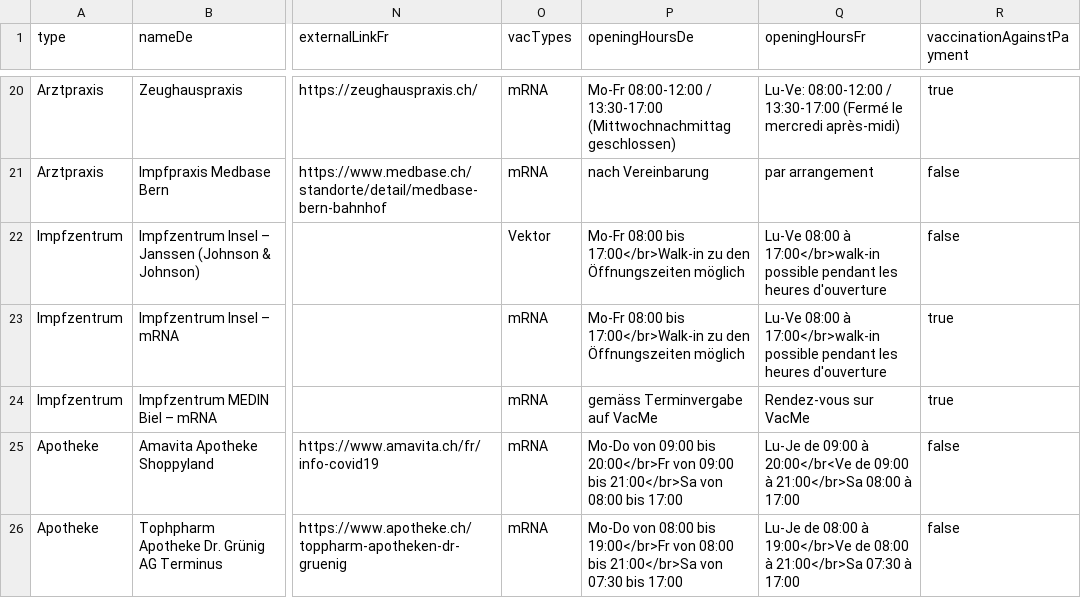
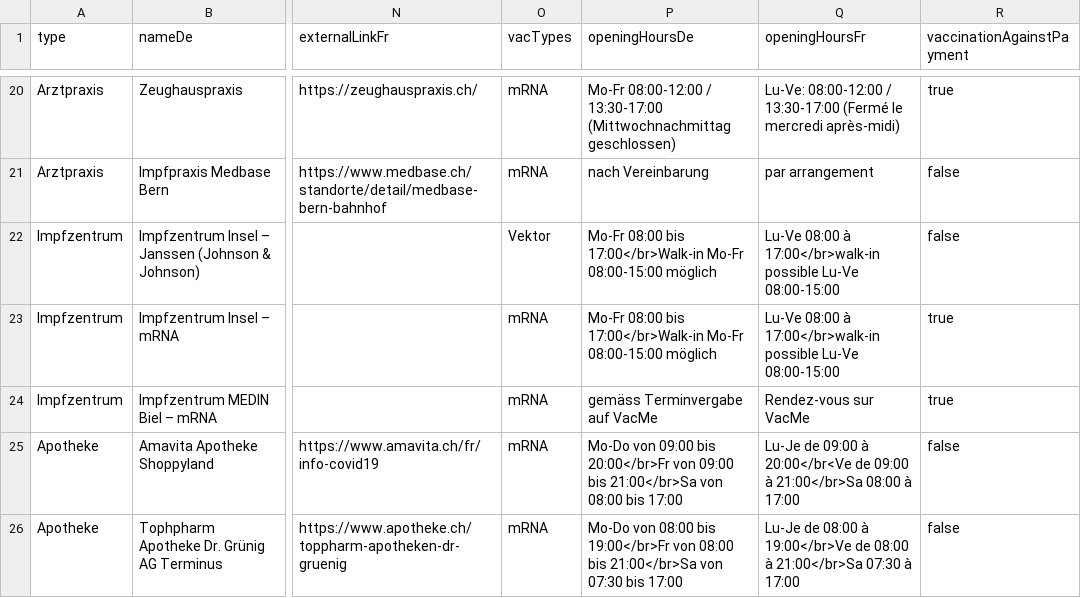
Before and after one commit to openDataBE/VacOffer, a CSV file: vac_locations_static.csv, drawn as a sheet; only a part is shown, gaps mark what is left out; the diff names each change by its address in the sheet, - before the commit and + after, or states it on an @@ line.

Commit message:
Update vac_locations_static.csv

```diff
--- a/vac_locations_static.csv
+++ b/vac_locations_static.csv
-P22:P23 (openingHoursDe): …bis 17:00</br>Walk-in zu den Öffnungszeiten möglich
+P22:P23 (openingHoursDe): …bis 17:00</br>Walk-in Mo-Fr 08:00-15:00 möglich
-Q22:Q23 (openingHoursFr): …17:00</br>walk-in possible pendant les heures d'ouverture
+Q22:Q23 (openingHoursFr): …17:00</br>walk-in possible Lu-Ve 08:00-15:00
```
